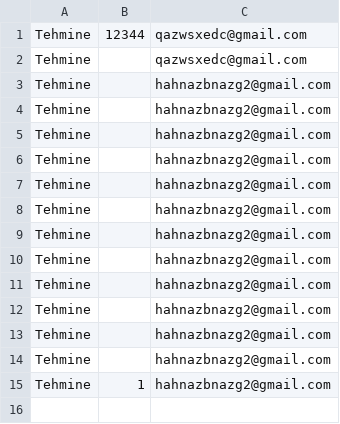
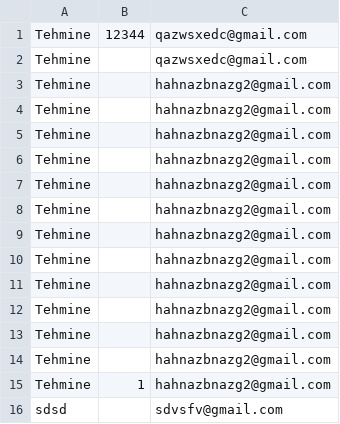
Before and after one commit to abbasova05/holbertonschool-higher_level_programming, a CSV file: restful-api/qeydiyyatlar.csv, drawn as a sheet; the diff names each change by its address in the sheet, - before the commit and + after, or states it on an @@ line.

```diff
--- a/restful-api/qeydiyyatlar.csv
+++ b/restful-api/qeydiyyatlar.csv
+row 16: sdsd |  | sdvsfv@gmail.com
```
Also changed, not shown: restful-api/emeliyyatlar.csv, 19 other files.
